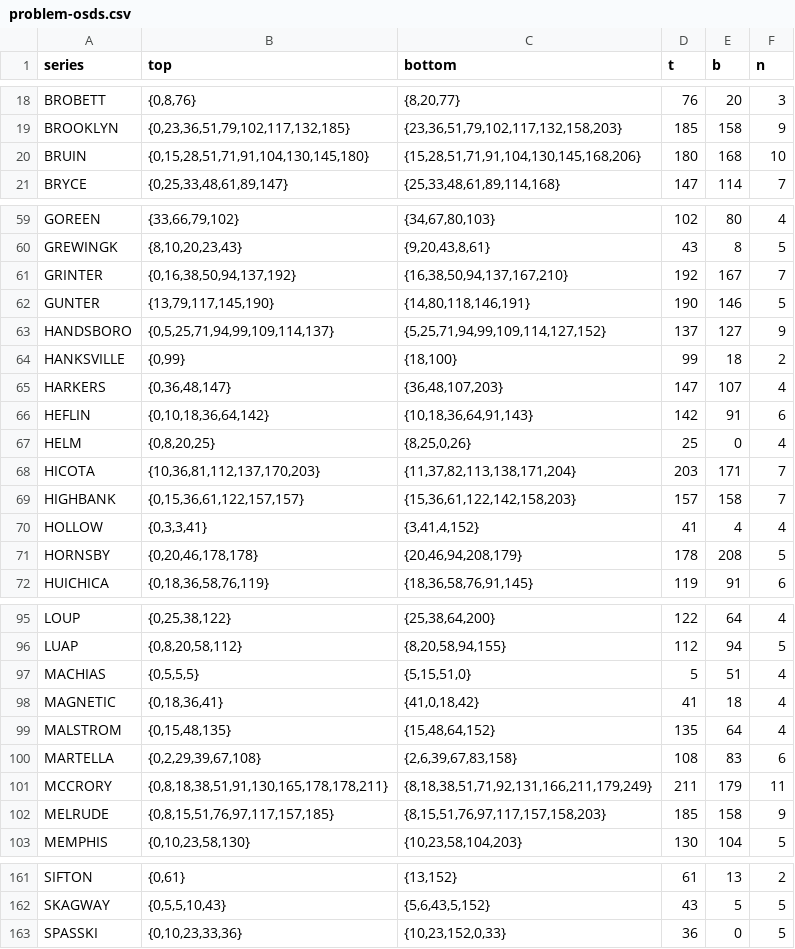
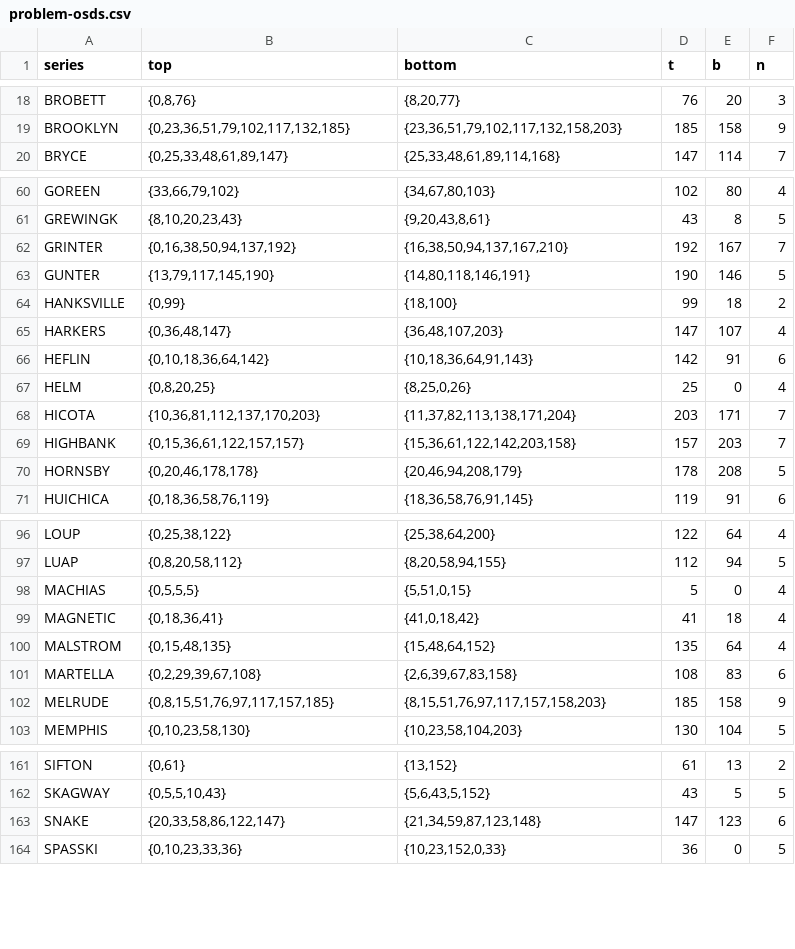
Before and after one commit to dylanbeaudette/parse-osd, a CSV file: problem-OSDs/problem-osds.csv, drawn as a sheet; only a part is shown, gaps mark what is left out; the diff covers the shown part only.

```diff
--- a/problem-OSDs/problem-osds.csv
+++ b/problem-OSDs/problem-osds.csv
@@ -19,3 +19,2 @@ BROBETT,"{0,8,76}","{8,20,77}",76,20,3
 BROOKLYN,"{0,23,36,51,79,102,117,132,185}","{23,36,51,79,102,117,132,158,203}",185,158,9
-BRUIN,"{0,15,28,51,71,91,104,130,145,180}","{15,28,51,71,91,104,130,145,168,206}",180,168,10
 BRYCE,"{0,25,33,48,61,89,147}","{25,33,48,61,89,114,168}",147,114,7
@@ -62,3 +63,2 @@ GRINTER,"{0,16,38,50,94,137,192}","{16,38,50,94,137,167,210}",192,167,7
 GUNTER,"{13,79,117,145,190}","{14,80,118,146,191}",190,146,5
-HANDSBORO,"{0,5,25,71,94,99,109,114,137}","{5,25,71,94,99,109,114,127,152}",137,127,9
 HANKSVILLE,"{0,99}","{18,100}",99,18,2
@@ -68,4 +68,3 @@ HELM,"{0,8,20,25}","{8,25,0,26}",25,0,4
 HICOTA,"{10,36,81,112,137,170,203}","{11,37,82,113,138,171,204}",203,171,7
-HIGHBANK,"{0,15,36,61,122,157,157}","{15,36,61,122,142,158,203}",157,158,7
-HOLLOW,"{0,3,3,41}","{3,41,4,152}",41,4,4
+HIGHBANK,"{0,15,36,61,122,157,157}","{15,36,61,122,142,203,158}",157,203,7
 HORNSBY,"{0,20,46,178,178}","{20,46,94,208,179}",178,208,5
@@ -96,3 +97,3 @@ LOUP,"{0,25,38,122}","{25,38,64,200}",122,64,4
 LUAP,"{0,8,20,58,112}","{8,20,58,94,155}",112,94,5
-MACHIAS,"{0,5,5,5}","{5,15,51,0}",5,51,4
+MACHIAS,"{0,5,5,5}","{5,51,0,15}",5,0,4
 MAGNETIC,"{0,18,36,41}","{41,0,18,42}",41,18,4
@@ -100,3 +101,2 @@ MALSTROM,"{0,15,48,135}","{15,48,64,152}",135,64,4
 MARTELLA,"{0,2,29,39,67,108}","{2,6,39,67,83,158}",108,83,6
-MCCRORY,"{0,8,18,38,51,91,130,165,178,178,211}","{8,18,38,51,71,92,131,166,211,179,249}",211,179,11
 MELRUDE,"{0,8,15,51,76,97,117,157,185}","{8,15,51,76,97,117,157,158,203}",185,158,9
@@ -162,2 +162,3 @@ SIFTON,"{0,61}","{13,152}",61,13,2
 SKAGWAY,"{0,5,5,10,43}","{5,6,43,5,152}",43,5,5
+SNAKE,"{20,33,58,86,122,147}","{21,34,59,87,123,148}",147,123,6
 SPASSKI,"{0,10,23,33,36}","{10,23,152,0,33}",36,0,5
```
Also changed, not shown: 8 added rows and 8 edited cells elsewhere in this file, problem-OSDs/problems-by-mo.csv, 2 other files.
